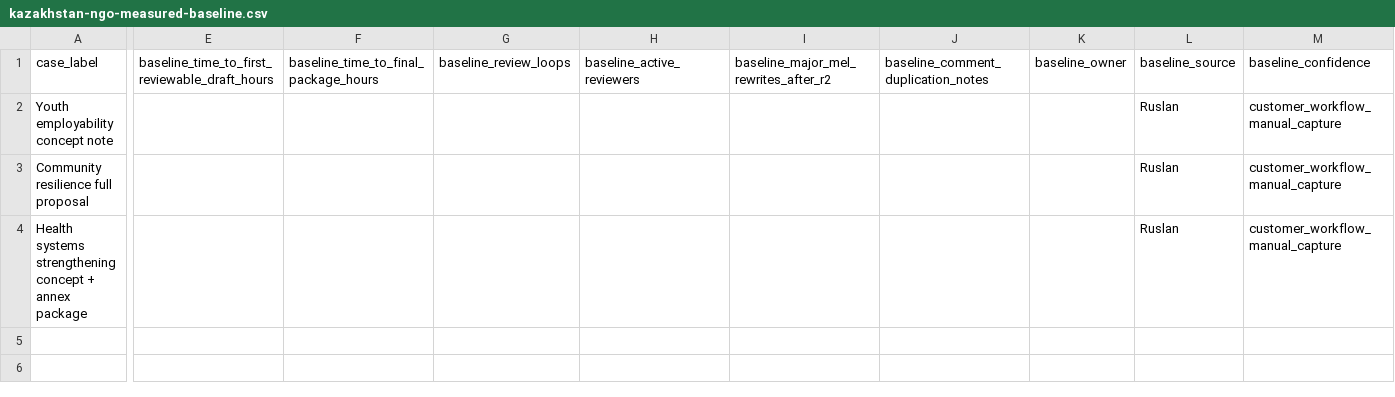
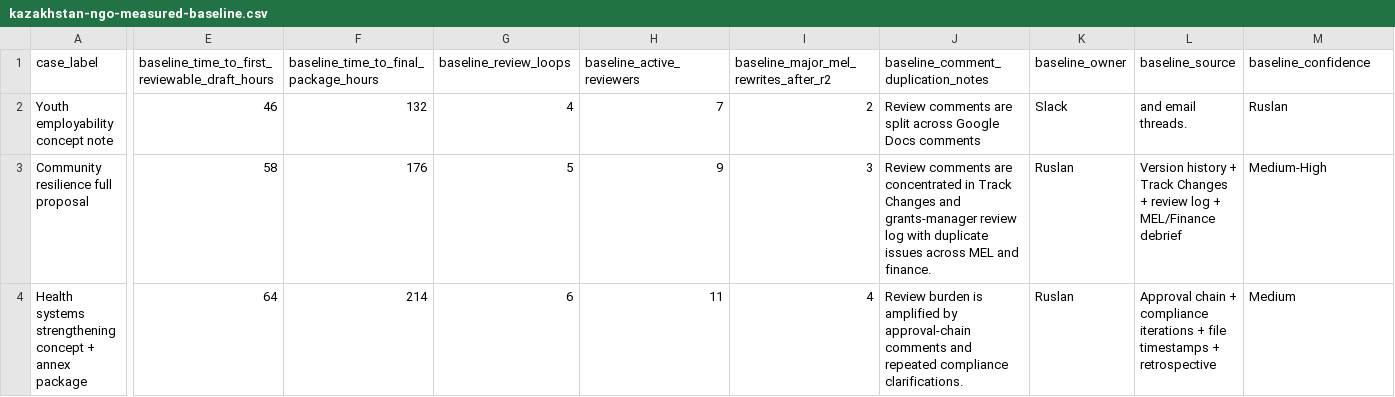
Before and after one commit to vassiliylakhonin/grantflow, a CSV file: docs/pilot-customers/kazakhstan-ngo-measured-baseline.csv, drawn as a sheet; only a part is shown, gaps mark what is left out; the diff covers the shown part only; the diff names each change by its address in the sheet, - before the commit and + after, or states it on an @@ line.

Commit message:
Record Kazakhstan NGO pilot baseline and corpus plan

```diff
--- a/docs/pilot-customers/kazakhstan-ngo-measured-baseline.csv
+++ b/docs/pilot-customers/kazakhstan-ngo-measured-baseline.csv
-E2: (empty)
+E2: 46
-F2: (empty)
+F2: 132
-G2 (baseline_review_loops): (empty)
+G2 (baseline_review_loops): 4
-H2 (baseline_active_reviewers): (empty)
+H2 (baseline_active_reviewers): 7
-I2: (empty)
+I2: 2
-J2: (empty)
+J2: Review comments are split across Google Docs comments
-K2 (baseline_owner): (empty)
+K2 (baseline_owner): Slack
-L2 (baseline_source): Ruslan
+L2 (baseline_source): and email threads.
-M2 (baseline_confidence): customer_workflow_manual_capture
+M2 (baseline_confidence): Ruslan
-E3: (empty)
+E3: 58
-F3: (empty)
+F3: 176
-G3 (baseline_review_loops): (empty)
+G3 (baseline_review_loops): 5
-H3 (baseline_active_reviewers): (empty)
+H3 (baseline_active_reviewers): 9
-I3: (empty)
+I3: 3
-J3: (empty)
+J3: Review comments are concentrated in Track Changes and grants-manager review log with duplicate issues across MEL and finance.
-K3:K4 (baseline_owner): (empty)
+K3:K4 (baseline_owner): Ruslan
-L3 (baseline_source): Ruslan
+L3 (baseline_source): Version history + Track Changes + review log + MEL/Finance debrief
-M3 (baseline_confidence): customer_workflow_manual_capture
+M3 (baseline_confidence): Medium-High
-E4: (empty)
+E4: 64
-F4: (empty)
+F4: 214
-G4 (baseline_review_loops): (empty)
+G4 (baseline_review_loops): 6
-H4 (baseline_active_reviewers): (empty)
+H4 (baseline_active_reviewers): 11
-I4: (empty)
+I4: 4
-J4: (empty)
+J4: Review burden is amplified by approval-chain comments and repeated compliance clarifications.
-L4 (baseline_source): Ruslan
+L4 (baseline_source): Approval chain + compliance iterations + file timestamps + retrospective
-M4 (baseline_confidence): customer_workflow_manual_capture
+M4 (baseline_confidence): Medium
```
Also changed, not shown: 8 edited cells elsewhere in this file, 4 other files.
